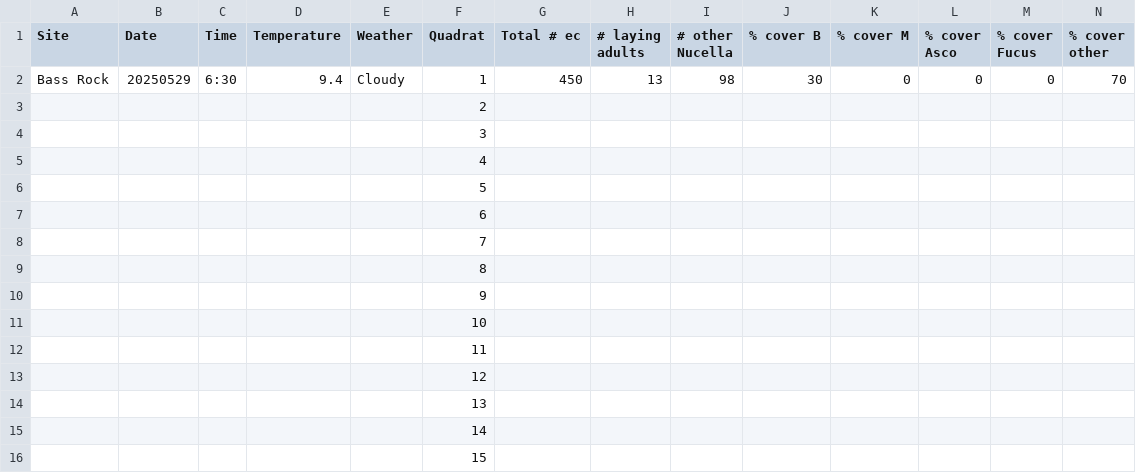
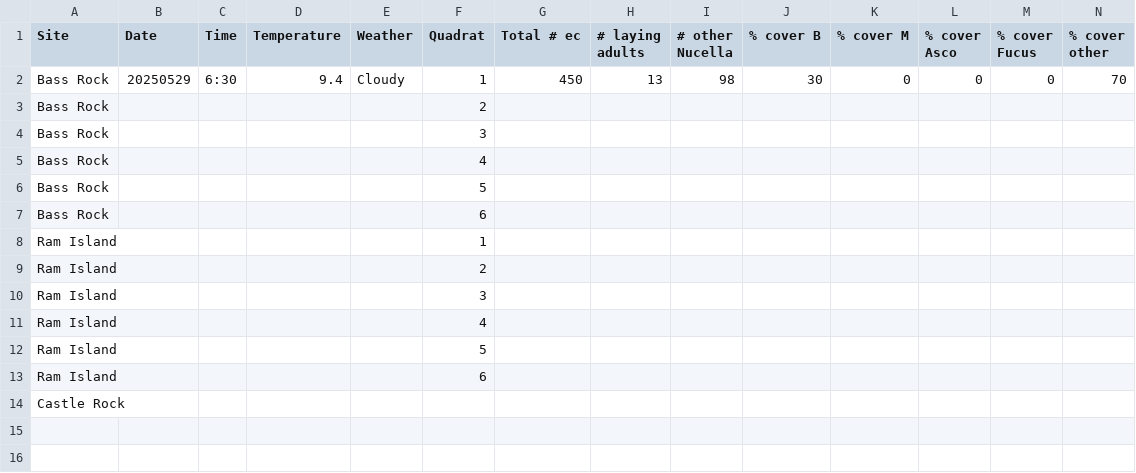
Before and after one commit to chloe-gilligan/Nucella_2025, a CSV file: data/2025_EC_Batch_Quadrat_data.csv, drawn as a sheet; only a part is shown; removed rows and columns are numbered as before the commit, all else as after; rows hold the shown columns only; the diff names each change by its address in the sheet, - before the commit and + after, or states it on an @@ line.

Commit message:
Fixing doc

```diff
--- a/data/2025_EC_Batch_Quadrat_data.csv
+++ b/data/2025_EC_Batch_Quadrat_data.csv
-A3:A7 (Site): (empty)
+A3:A7 (Site): Bass Rock
-row 8:  |  |  |  |  | 7
-row 9:  |  |  |  |  | 8
-row 10:  |  |  |  |  | 9
-row 11:  |  |  |  |  | 10
-row 12:  |  |  |  |  | 11
-row 13:  |  |  |  |  | 12
-row 14:  |  |  |  |  | 13
-row 15:  |  |  |  |  | 14
-row 16:  |  |  |  |  | 15
+row 8: Ram Island |  |  |  |  | 1
+row 9: Ram Island |  |  |  |  | 2
+row 10: Ram Island |  |  |  |  | 3
+row 11: Ram Island |  |  |  |  | 4
+row 12: Ram Island |  |  |  |  | 5
+row 13: Ram Island |  |  |  |  | 6
+row 14: Castle Rock
```
